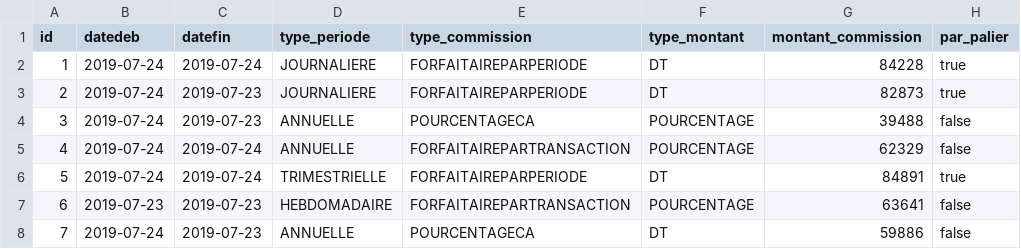
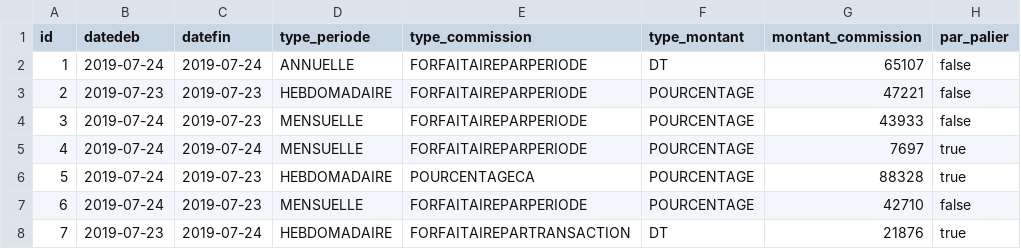
Before and after one commit to Nisson/vegaC, a CSV file: src/main/resources/config/liquibase/data/contrat.csv, drawn as a sheet; only a part is shown; the diff covers the shown part only.

```diff
--- a/src/main/resources/config/liquibase/data/contrat.csv
+++ b/src/main/resources/config/liquibase/data/contrat.csv
@@ -1,8 +1,8 @@
 id;datedeb;datefin;type_periode;type_commission;type_montant;montant_commission;par_palier
-1;2019-07-24;2019-07-24;JOURNALIERE;FORFAITAIREPARPERIODE;DT;84228;true
-2;2019-07-24;2019-07-23;JOURNALIERE;FORFAITAIREPARPERIODE;DT;82873;true
-3;2019-07-24;2019-07-23;ANNUELLE;POURCENTAGECA;POURCENTAGE;39488;false
-4;2019-07-24;2019-07-24;ANNUELLE;FORFAITAIREPARTRANSACTION;POURCENTAGE;62329;false
-5;2019-07-24;2019-07-24;TRIMESTRIELLE;FORFAITAIREPARPERIODE;DT;84891;true
-6;2019-07-23;2019-07-23;HEBDOMADAIRE;FORFAITAIREPARTRANSACTION;POURCENTAGE;63641;false
-7;2019-07-24;2019-07-23;ANNUELLE;POURCENTAGECA;DT;59886;false
+1;2019-07-24;2019-07-24;ANNUELLE;FORFAITAIREPARPERIODE;DT;65107;false
+2;2019-07-23;2019-07-23;HEBDOMADAIRE;FORFAITAIREPARPERIODE;POURCENTAGE;47221;false
+3;2019-07-24;2019-07-23;MENSUELLE;FORFAITAIREPARPERIODE;POURCENTAGE;43933;false
+4;2019-07-24;2019-07-24;MENSUELLE;FORFAITAIREPARPERIODE;POURCENTAGE;7697;true
+5;2019-07-24;2019-07-23;HEBDOMADAIRE;POURCENTAGECA;POURCENTAGE;88328;true
+6;2019-07-24;2019-07-23;MENSUELLE;FORFAITAIREPARPERIODE;POURCENTAGE;42710;false
+7;2019-07-23;2019-07-24;HEBDOMADAIRE;FORFAITAIREPARTRANSACTION;DT;21876;true
```
Also changed, not shown: 16 edited cells elsewhere in this file, src/main/resources/config/liquibase/data/amicale.csv, src/main/resources/config/liquibase/data/convention.csv, 39 other files.
